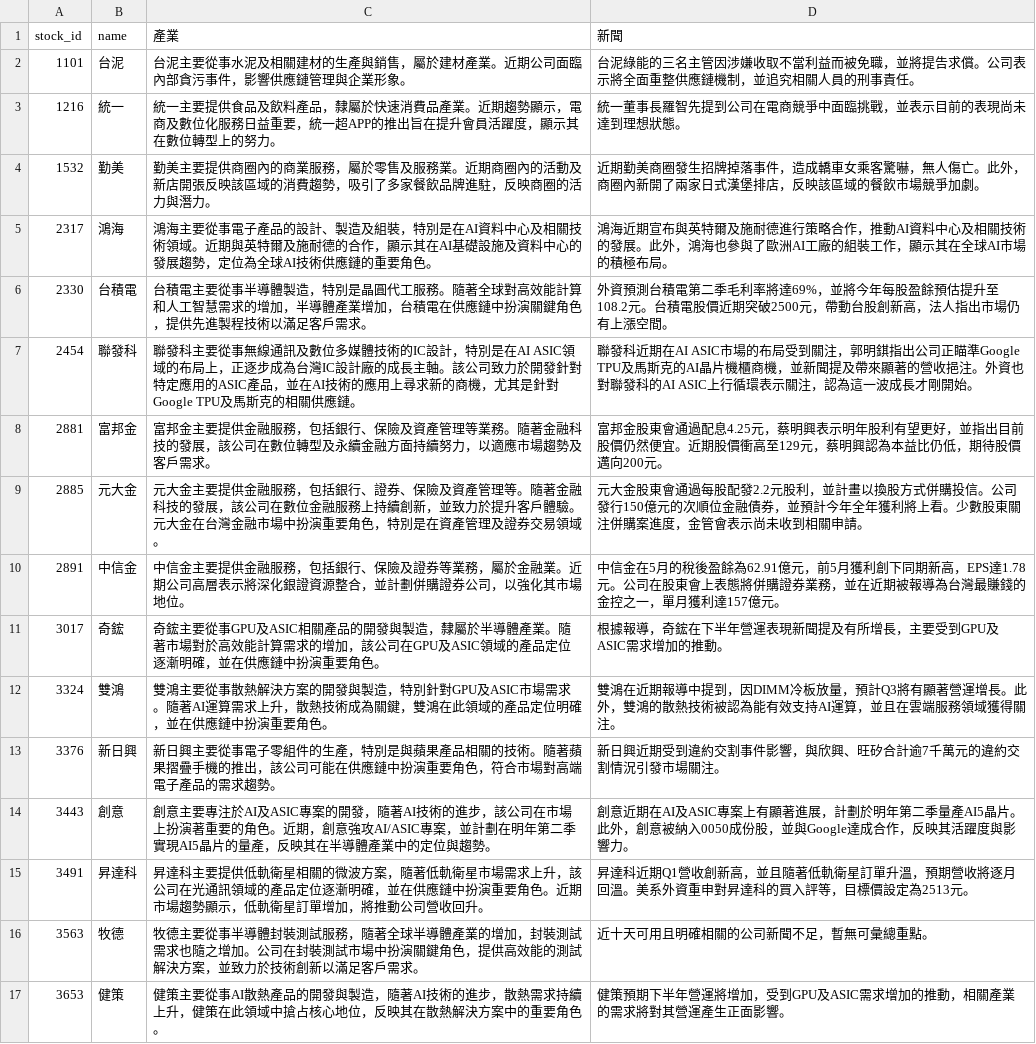
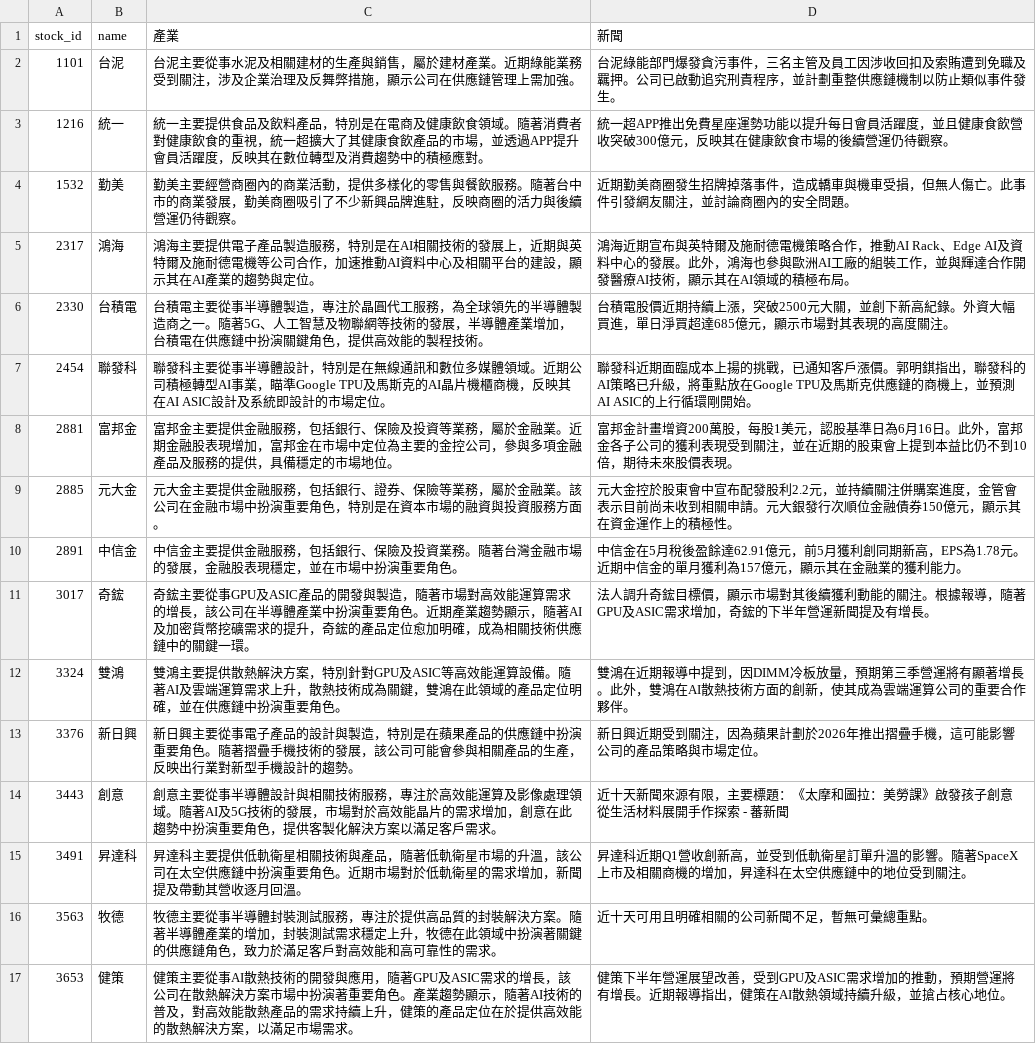
Before and after one commit to ONicole0101/Holding, a CSV file: AllStatic_news.csv, drawn as a sheet; only a part is shown; the diff covers the shown part only.

```diff
--- a/AllStatic_news.csv
+++ b/AllStatic_news.csv
@@ -1,17 +1,17 @@
 stock_id,name,產業,新聞
-1101,台泥,台泥主要從事水泥及相關建材的生產與銷售，屬於建材產業。近期公司面臨內部貪污事件，影響供應鏈管理與企業形象。,台泥綠能的三名主管因涉嫌收取不當利益而被免職，並將提告求償。公司表示將全面重整供應鏈機制，並追究相關人員的刑事責任。
-1216,統一,統一主要提供食品及飲料產品，隸屬於快速消費品產業。近期趨勢顯示，電商及數位化服務日益重要，統一超APP的推出旨在提升會員活躍度，顯示其在數位轉型上的努力。,統一董事長羅智先提到公司在電商競爭中面臨挑戰，並表示目前的表現尚未達到理想狀態。
-1532,勤美,勤美主要提供商圈內的商業服務，屬於零售及服務業。近期商圈內的活動及新店開張反映該區域的消費趨勢，吸引了多家餐飲品牌進駐，反映商圈的活力與潛力。,近期勤美商圈發生招牌掉落事件，造成轎車女乘客驚嚇，無人傷亡。此外，商圈內新開了兩家日式漢堡排店，反映該區域的餐飲市場競爭加劇。
-2317,鴻海,鴻海主要從事電子產品的設計、製造及組裝，特別是在AI資料中心及相關技術領域。近期與英特爾及施耐德的合作，顯示其在AI基礎設施及資料中心的發展趨勢，定位為全球AI技術供應鏈的重要角色。,鴻海近期宣布與英特爾及施耐德進行策略合作，推動AI資料中心及相關技術的發展。此外，鴻海也參與了歐洲AI工廠的組裝工作，顯示其在全球AI市場的積極布局。
-2330,台積電,台積電主要從事半導體製造，特別是晶圓代工服務。隨著全球對高效能計算和人工智慧需求的增加，半導體產業增加，台積電在供應鏈中扮演關鍵角色，提供先進製程技術以滿足客戶需求。,外資預測台積電第二季毛利率將達69%，並將今年每股盈餘預估提升至108.2元。台積電股價近期突破2500元，帶動台股創新高，法人指出市場仍有上漲空間。
-2454,聯發科,聯發科主要從事無線通訊及數位多媒體技術的IC設計，特別是在AI ASIC領域的布局上，正逐步成為台灣IC設計廠的成長主軸。該公司致力於開發針對特定應用的ASIC產品，並在AI技術的應用上尋求新的商機，尤其是針對Google TPU及馬斯克的相關供應鏈。,聯發科近期在AI ASIC市場的布局受到關注，郭明錤指出公司正瞄準Google TPU及馬斯克的AI晶片機櫃商機，並新聞提及帶來顯著的營收挹注。外資也對聯發科的AI ASIC上行循環表示關注，認為這一波成長才剛開始。
-2881,富邦金,富邦金主要提供金融服務，包括銀行、保險及資產管理等業務。隨著金融科技的發展，該公司在數位轉型及永續金融方面持續努力，以適應市場趨勢及客戶需求。,富邦金股東會通過配息4.25元，蔡明興表示明年股利有望更好，並指出目前股價仍然便宜。近期股價衝高至129元，蔡明興認為本益比仍低，期待股價邁向200元。
-2885,元大金,元大金主要提供金融服務，包括銀行、證券、保險及資產管理等。隨著金融科技的發展，該公司在數位金融服務上持續創新，並致力於提升客戶體驗。元大金在台灣金融市場中扮演重要角色，特別是在資產管理及證券交易領域。,元大金股東會通過每股配發2.2元股利，並計畫以換股方式併購投信。公司發行150億元的次順位金融債券，並預計今年全年獲利將上看。少數股東關注併購案進度，金管會表示尚未收到相關申請。
-2891,中信金,中信金主要提供金融服務，包括銀行、保險及證券等業務，屬於金融業。近期公司高層表示將深化銀證資源整合，並計劃併購證券公司，以強化其市場地位。,中信金在5月的稅後盈餘為62.91億元，前5月獲利創下同期新高，EPS達1.78元。公司在股東會上表態將併購證券業務，並在近期被報導為台灣最賺錢的金控之一，單月獲利達157億元。
-3017,奇鋐,奇鋐主要從事GPU及ASIC相關產品的開發與製造，隸屬於半導體產業。隨著市場對於高效能計算需求的增加，該公司在GPU及ASIC領域的產品定位逐漸明確，並在供應鏈中扮演重要角色。,根據報導，奇鋐在下半年營運表現新聞提及有所增長，主要受到GPU及ASIC需求增加的推動。
-3324,雙鴻,雙鴻主要從事散熱解決方案的開發與製造，特別針對GPU及ASIC市場需求。隨著AI運算需求上升，散熱技術成為關鍵，雙鴻在此領域的產品定位明確，並在供應鏈中扮演重要角色。,雙鴻在近期報導中提到，因DIMM冷板放量，預計Q3將有顯著營運增長。此外，雙鴻的散熱技術被認為能有效支持AI運算，並且在雲端服務領域獲得關注。
-3376,新日興,新日興主要從事電子零組件的生產，特別是與蘋果產品相關的技術。隨著蘋果摺疊手機的推出，該公司可能在供應鏈中扮演重要角色，符合市場對高端電子產品的需求趨勢。,新日興近期受到違約交割事件影響，與欣興、旺矽合計逾7千萬元的違約交割情況引發市場關注。
-3443,創意,創意主要專注於AI及ASIC專案的開發，隨著AI技術的進步，該公司在市場上扮演著重要的角色。近期，創意強攻AI/ASIC專案，並計劃在明年第二季實現AI5晶片的量產，反映其在半導體產業中的定位與趨勢。,創意近期在AI及ASIC專案上有顯著進展，計劃於明年第二季量產AI5晶片。此外，創意被納入0050成份股，並與Google達成合作，反映其活躍度與影響力。
-3491,昇達科,昇達科主要提供低軌衛星相關的微波方案，隨著低軌衛星市場需求上升，該公司在光通訊領域的產品定位逐漸明確，並在供應鏈中扮演重要角色。近期市場趨勢顯示，低軌衛星訂單增加，將推動公司營收回升。,昇達科近期Q1營收創新高，並且隨著低軌衛星訂單升溫，預期營收將逐月回溫。美系外資重申對昇達科的買入評等，目標價設定為2513元。
-3563,牧德,牧德主要從事半導體封裝測試服務，隨著全球半導體產業的增加，封裝測試需求也隨之增加。公司在封裝測試市場中扮演關鍵角色，提供高效能的測試解決方案，並致力於技術創新以滿足客戶需求。,近十天可用且明確相關的公司新聞不足，暫無可彙總重點。
-3653,健策,健策主要從事AI散熱產品的開發與製造，隨著AI技術的進步，散熱需求持續上升，健策在此領域中搶占核心地位，反映其在散熱解決方案中的重要角色。,健策預期下半年營運將增加，受到GPU及ASIC需求增加的推動，相關產業的需求將對其營運產生正面影響。
+1101,台泥,台泥主要從事水泥及相關建材的生產與銷售，屬於建材產業。近期綠能業務受到關注，涉及企業治理及反舞弊措施，顯示公司在供應鏈管理上需加強。,台泥綠能部門爆發貪污事件，三名主管及員工因涉收回扣及索賄遭到免職及羈押。公司已啟動追究刑責程序，並計劃重整供應鏈機制以防止類似事件發生。
+1216,統一,統一主要提供食品及飲料產品，特別是在電商及健康飲食領域。隨著消費者對健康飲食的重視，統一超擴大了其健康食飲產品的市場，並透過APP提升會員活躍度，反映其在數位轉型及消費趨勢中的積極應對。,統一超APP推出免費星座運勢功能以提升每日會員活躍度，並且健康食飲營收突破300億元，反映其在健康飲食市場的後續營運仍待觀察。
+1532,勤美,勤美主要經營商圈內的商業活動，提供多樣化的零售與餐飲服務。隨著台中市的商業發展，勤美商圈吸引了不少新興品牌進駐，反映商圈的活力與後續營運仍待觀察。,近期勤美商圈發生招牌掉落事件，造成轎車與機車受損，但無人傷亡。此事件引發網友關注，並討論商圈內的安全問題。
+2317,鴻海,鴻海主要提供電子產品製造服務，特別是在AI相關技術的發展上，近期與英特爾及施耐德電機等公司合作，加速推動AI資料中心及相關平台的建設，顯示其在AI產業的趨勢與定位。,鴻海近期宣布與英特爾及施耐德電機策略合作，推動AI Rack、Edge AI及資料中心的發展。此外，鴻海也參與歐洲AI工廠的組裝工作，並與輝達合作開發醫療AI技術，顯示其在AI領域的積極布局。
+2330,台積電,台積電主要從事半導體製造，專注於晶圓代工服務，為全球領先的半導體製造商之一。隨著5G、人工智慧及物聯網等技術的發展，半導體產業增加，台積電在供應鏈中扮演關鍵角色，提供高效能的製程技術。,台積電股價近期持續上漲，突破2500元大關，並創下新高紀錄。外資大幅買進，單日淨買超達685億元，顯示市場對其表現的高度關注。
+2454,聯發科,聯發科主要從事半導體設計，特別是在無線通訊和數位多媒體領域。近期公司積極轉型AI事業，瞄準Google TPU及馬斯克的AI晶片機櫃商機，反映其在AI ASIC設計及系統即設計的市場定位。,聯發科近期面臨成本上揚的挑戰，已通知客戶漲價。郭明錤指出，聯發科的AI策略已升級，將重點放在Google TPU及馬斯克供應鏈的商機上，並預測AI ASIC的上行循環剛開始。
+2881,富邦金,富邦金主要提供金融服務，包括銀行、保險及投資等業務，屬於金融業。近期金融股表現增加，富邦金在市場中定位為主要的金控公司，參與多項金融產品及服務的提供，具備穩定的市場地位。,富邦金計畫增資200萬股，每股1美元，認股基準日為6月16日。此外，富邦金各子公司的獲利表現受到關注，並在近期的股東會上提到本益比仍不到10倍，期待未來股價表現。
+2885,元大金,元大金主要提供金融服務，包括銀行、證券、保險等業務，屬於金融業。該公司在金融市場中扮演重要角色，特別是在資本市場的融資與投資服務方面。,元大金控於股東會中宣布配發股利2.2元，並持續關注併購案進度，金管會表示目前尚未收到相關申請。元大銀發行次順位金融債券150億元，顯示其在資金運作上的積極性。
+2891,中信金,中信金主要提供金融服務，包括銀行、保險及投資業務。隨著台灣金融市場的發展，金融股表現穩定，並在市場中扮演重要角色。,中信金在5月稅後盈餘達62.91億元，前5月獲利創同期新高，EPS為1.78元。近期中信金的單月獲利為157億元，顯示其在金融業的獲利能力。
+3017,奇鋐,奇鋐主要從事GPU及ASIC產品的開發與製造，隨著市場對高效能運算需求的增長，該公司在半導體產業中扮演重要角色。近期產業趨勢顯示，隨著AI及加密貨幣挖礦需求的提升，奇鋐的產品定位愈加明確，成為相關技術供應鏈中的關鍵一環。,法人調升奇鋐目標價，顯示市場對其後續獲利動能的關注。根據報導，隨著GPU及ASIC需求增加，奇鋐的下半年營運新聞提及有增長。
+3324,雙鴻,雙鴻主要提供散熱解決方案，特別針對GPU及ASIC等高效能運算設備。隨著AI及雲端運算需求上升，散熱技術成為關鍵，雙鴻在此領域的產品定位明確，並在供應鏈中扮演重要角色。,雙鴻在近期報導中提到，因DIMM冷板放量，預期第三季營運將有顯著增長。此外，雙鴻在AI散熱技術方面的創新，使其成為雲端運算公司的重要合作夥伴。
+3376,新日興,新日興主要從事電子產品的設計與製造，特別是在蘋果產品的供應鏈中扮演重要角色。隨著摺疊手機技術的發展，該公司可能會參與相關產品的生產，反映出行業對新型手機設計的趨勢。,新日興近期受到關注，因為蘋果計劃於2026年推出摺疊手機，這可能影響公司的產品策略與市場定位。
+3443,創意,創意主要從事半導體設計與相關技術服務，專注於高效能運算及影像處理領域。隨著AI及5G技術的發展，市場對於高效能晶片的需求增加，創意在此趨勢中扮演重要角色，提供客製化解決方案以滿足客戶需求。,近十天新聞來源有限，主要標題：《太摩和圖拉：美勞課》啟發孩子創意 從生活材料展開手作探索 - 蕃新聞
+3491,昇達科,昇達科主要提供低軌衛星相關技術與產品，隨著低軌衛星市場的升溫，該公司在太空供應鏈中扮演重要角色。近期市場對於低軌衛星的需求增加，新聞提及帶動其營收逐月回溫。,昇達科近期Q1營收創新高，並受到低軌衛星訂單升溫的影響。隨著SpaceX上市及相關商機的增加，昇達科在太空供應鏈中的地位受到關注。
+3563,牧德,牧德主要從事半導體封裝測試服務，專注於提供高品質的封裝解決方案。隨著半導體產業的增加，封裝測試需求穩定上升，牧德在此領域中扮演著關鍵的供應鏈角色，致力於滿足客戶對高效能和高可靠性的需求。,近十天可用且明確相關的公司新聞不足，暫無可彙總重點。
+3653,健策,健策主要從事AI散熱技術的開發與應用，隨著GPU及ASIC需求的增長，該公司在散熱解決方案市場中扮演著重要角色。產業趨勢顯示，隨著AI技術的普及，對高效能散熱產品的需求持續上升，健策的產品定位在於提供高效能的散熱解決方案，以滿足市場需求。,健策下半年營運展望改善，受到GPU及ASIC需求增加的推動，預期營運將有增長。近期報導指出，健策在AI散熱領域持續升級，並搶占核心地位。
```
Also changed, not shown: 12 edited cells elsewhere in this file, 1 other file.
